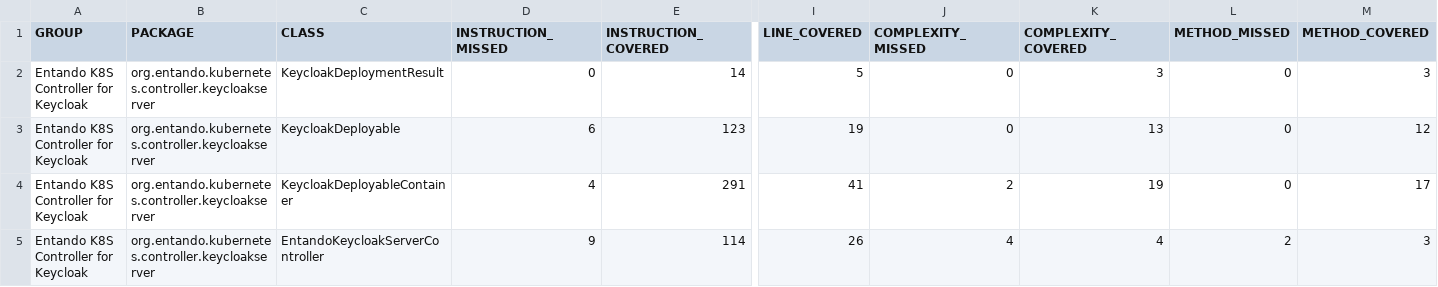
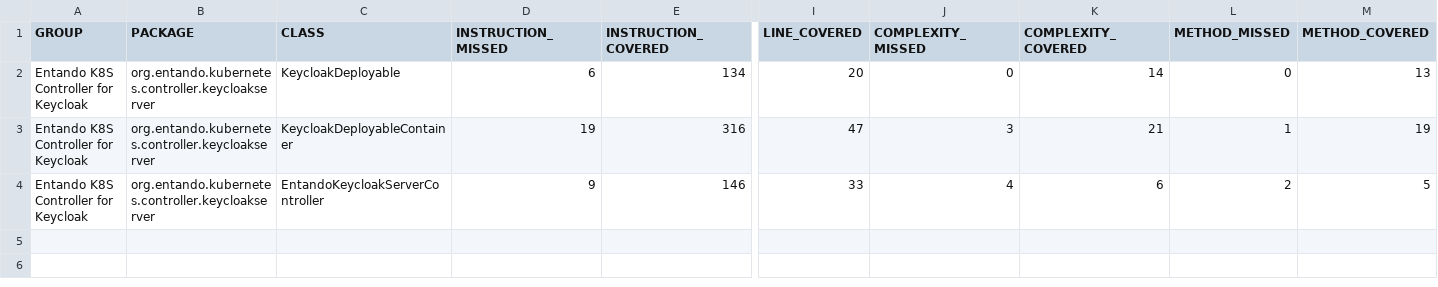
Before and after one commit to entando-k8s-infrastructure/devops-results, a CSV file: entando-k8s-keycloak-controller/PR-2/jacoco/jacoco.csv, drawn as a sheet; only a part is shown, gaps mark what is left out; removed rows and columns are numbered as before the commit, all else as after; rows hold the shown columns only; the diff names each change by its address in the sheet, - before the commit and + after, or states it on an @@ line.

Commit message:
Publishing files for path entando-k8s-keycloak-controller/PR-2

```diff
--- a/entando-k8s-keycloak-controller/PR-2/jacoco/jacoco.csv
+++ b/entando-k8s-keycloak-controller/PR-2/jacoco/jacoco.csv
-row 2: Entando K8S Controller for Keycloak | org.entando.kubernetes.controller.keycloakserver | KeycloakDeploymentResult | 0 | 14 | 5 | 0 | 3 | 0 | 3
-E2 (INSTRUCTION_COVERED): 123
+E2 (INSTRUCTION_COVERED): 134
-I2 (LINE_COVERED): 19
+I2 (LINE_COVERED): 20
-K2 (COMPLEXITY_COVERED): 13
+K2 (COMPLEXITY_COVERED): 14
-M2 (METHOD_COVERED): 12
+M2 (METHOD_COVERED): 13
-D3 (INSTRUCTION_MISSED): 4
+D3 (INSTRUCTION_MISSED): 19
-E3 (INSTRUCTION_COVERED): 291
+E3 (INSTRUCTION_COVERED): 316
-I3 (LINE_COVERED): 41
+I3 (LINE_COVERED): 47
-J3 (COMPLEXITY_MISSED): 2
+J3 (COMPLEXITY_MISSED): 3
-K3 (COMPLEXITY_COVERED): 19
+K3 (COMPLEXITY_COVERED): 21
-L3 (METHOD_MISSED): 0
+L3 (METHOD_MISSED): 1
-M3 (METHOD_COVERED): 17
+M3 (METHOD_COVERED): 19
-E4 (INSTRUCTION_COVERED): 114
+E4 (INSTRUCTION_COVERED): 146
-I4 (LINE_COVERED): 26
+I4 (LINE_COVERED): 33
-K4 (COMPLEXITY_COVERED): 4
+K4 (COMPLEXITY_COVERED): 6
-M4 (METHOD_COVERED): 3
+M4 (METHOD_COVERED): 5
```
Also changed, not shown: 30 other files.
